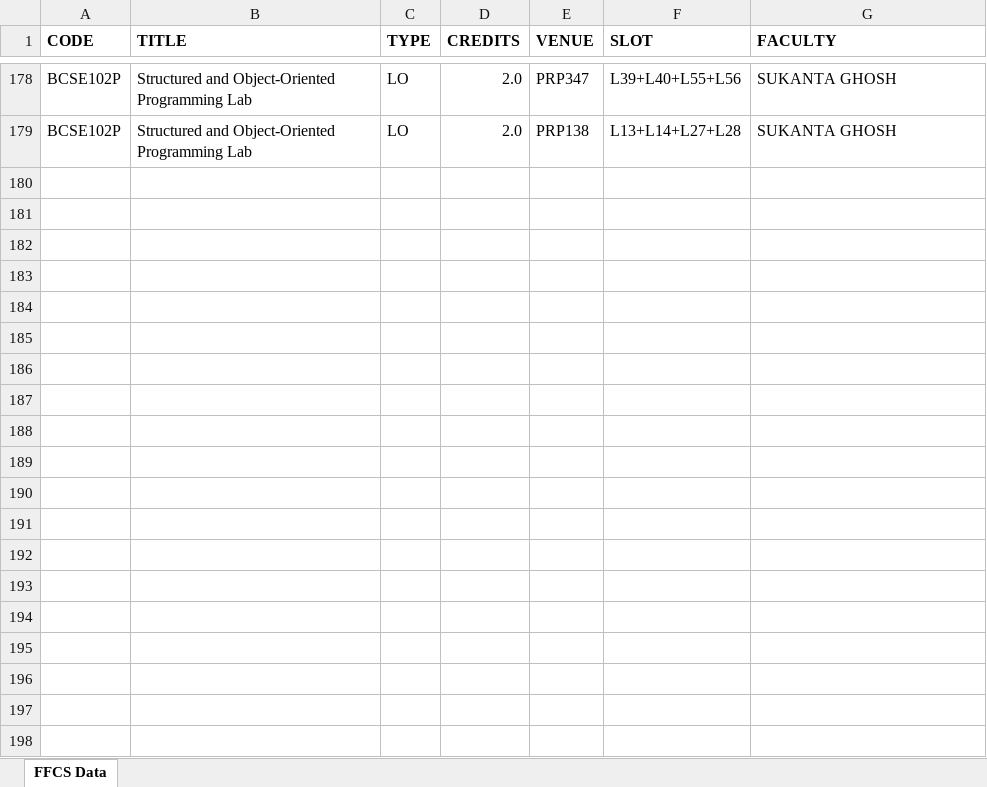
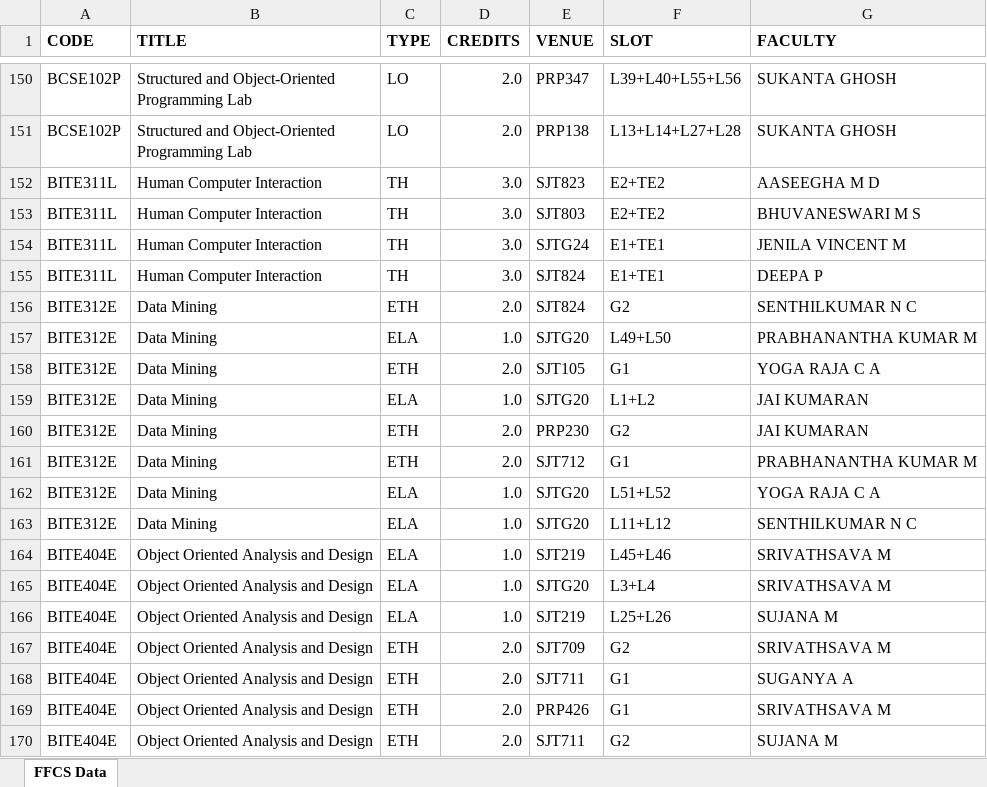
Before and after one commit to vatz88/FFCSonTheGo, an Excel workbook: util/report_vellore.xlsx, sheet FFCS Data, drawn as a sheet; only a part is shown, gaps mark what is left out; values as stored, in another font and other column widths than the file's, no borders; table styles not drawn; the diff covers the shown part only; the diff names each change by its address in the sheet, - before the commit and + after, or states it on an @@ line.

Commit message:
fix: complete Vellore allocations with verified VTOP data

```diff
--- a/util/report_vellore.xlsx (sheet FFCS Data)
+++ b/util/report_vellore.xlsx (sheet FFCS Data)
+row 152: BITE311L | Human Computer Interaction | TH | 3.0 | SJT823 | E2+TE2 | AASEEGHA M D
+row 153: BITE311L | Human Computer Interaction | TH | 3.0 | SJT803 | E2+TE2 | BHUVANESWARI M S
+row 154: BITE311L | Human Computer Interaction | TH | 3.0 | SJTG24 | E1+TE1 | JENILA VINCENT M
+row 155: BITE311L | Human Computer Interaction | TH | 3.0 | SJT824 | E1+TE1 | DEEPA P
+row 156: BITE312E | Data Mining | ETH | 2.0 | SJT824 | G2 | SENTHILKUMAR N C
+row 157: BITE312E | Data Mining | ELA | 1.0 | SJTG20 | L49+L50 | PRABHANANTHA KUMAR M
+row 158: BITE312E | Data Mining | ETH | 2.0 | SJT105 | G1 | YOGA RAJA C A
+row 159: BITE312E | Data Mining | ELA | 1.0 | SJTG20 | L1+L2 | JAI KUMARAN
+row 160: BITE312E | Data Mining | ETH | 2.0 | PRP230 | G2 | JAI KUMARAN
+row 161: BITE312E | Data Mining | ETH | 2.0 | SJT712 | G1 | PRABHANANTHA KUMAR M
+row 162: BITE312E | Data Mining | ELA | 1.0 | SJTG20 | L51+L52 | YOGA RAJA C A
+row 163: BITE312E | Data Mining | ELA | 1.0 | SJTG20 | L11+L12 | SENTHILKUMAR N C
+row 164: BITE404E | Object Oriented Analysis and Design | ELA | 1.0 | SJT219 | L45+L46 | SRIVATHSAVA M
+row 165: BITE404E | Object Oriented Analysis and Design | ELA | 1.0 | SJTG20 | L3+L4 | SRIVATHSAVA M
+row 166: BITE404E | Object Oriented Analysis and Design | ELA | 1.0 | SJT219 | L25+L26 | SUJANA M
+row 167: BITE404E | Object Oriented Analysis and Design | ETH | 2.0 | SJT709 | G2 | SRIVATHSAVA M
+row 168: BITE404E | Object Oriented Analysis and Design | ETH | 2.0 | SJT711 | G1 | SUGANYA A
+row 169: BITE404E | Object Oriented Analysis and Design | ETH | 2.0 | PRP426 | G1 | SRIVATHSAVA M
+row 170: BITE404E | Object Oriented Analysis and Design | ETH | 2.0 | SJT711 | G2 | SUJANA M
```
Also changed, not shown: 89 added rows and 28 removed rows elsewhere in this sheet, 1 other file.
